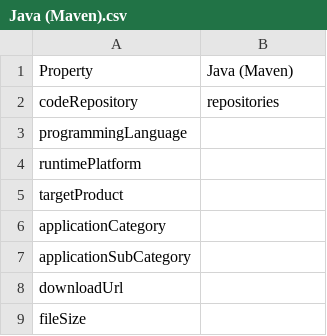
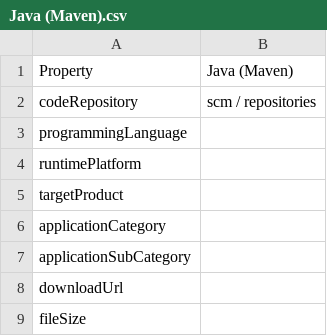
Before and after one commit to pombredanne/codemeta, a CSV file: crosswalks/Java (Maven).csv, drawn as a sheet; only a part is shown.

Commit message:
Java/Maven: Add SCM key to codeRepository (#212)
In Maven metadata, 'repositories' is used to fetch binary dependencies.
'scm' is closer to the meaning of codeRepository.

https://maven.apache.org/pom.html#SCM
https://maven.apache.org/pom.html#Repositories

```diff
--- a/crosswalks/Java (Maven).csv
+++ b/crosswalks/Java (Maven).csv
@@ -1,3 +1,3 @@
 Property,Java (Maven)
-codeRepository,repositories
+codeRepository,scm / repositories
 programmingLanguage,
```
